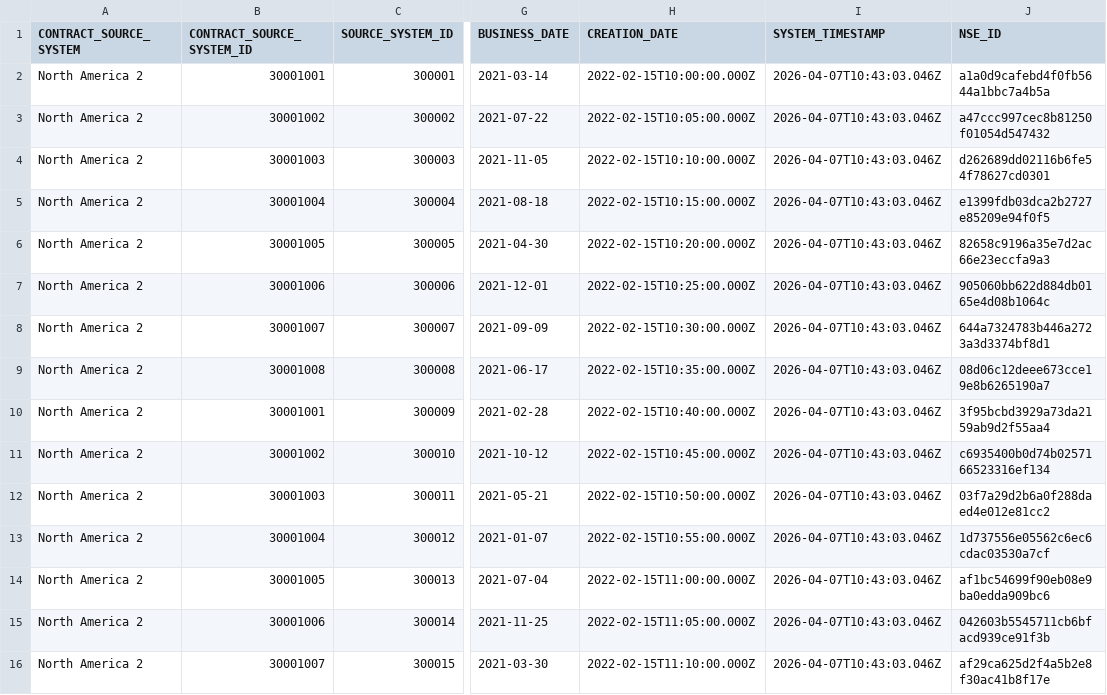
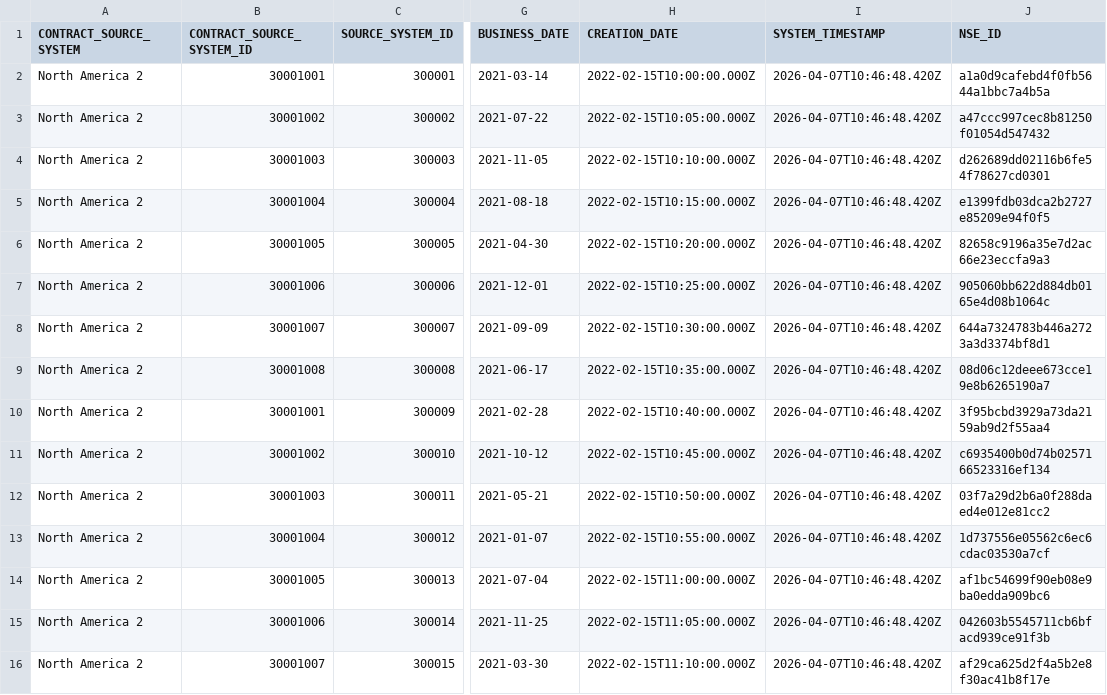
Before and after one commit to DaniloNunesMelo/Dan_Portfolio_Code, a CSV file: pyspark-transactions/output/sample_TRANSACTIONS_north_america_2.csv, drawn as a sheet; only a part is shown, gaps mark what is left out; the diff names each change by its address in the sheet, - before the commit and + after, or states it on an @@ line.

```diff
--- a/pyspark-transactions/output/sample_TRANSACTIONS_north_america_2.csv
+++ b/pyspark-transactions/output/sample_TRANSACTIONS_north_america_2.csv
-I2:I16 (SYSTEM_TIMESTAMP): 2026-04-07T10:43:03.046Z
+I2:I16 (SYSTEM_TIMESTAMP): 2026-04-07T10:46:48.420Z
```
